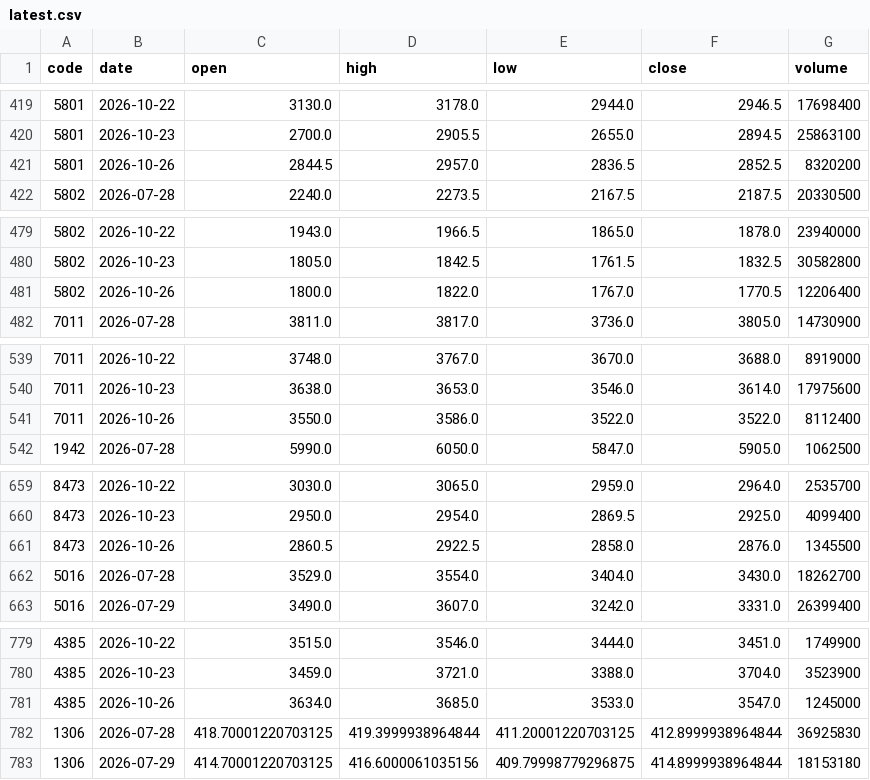
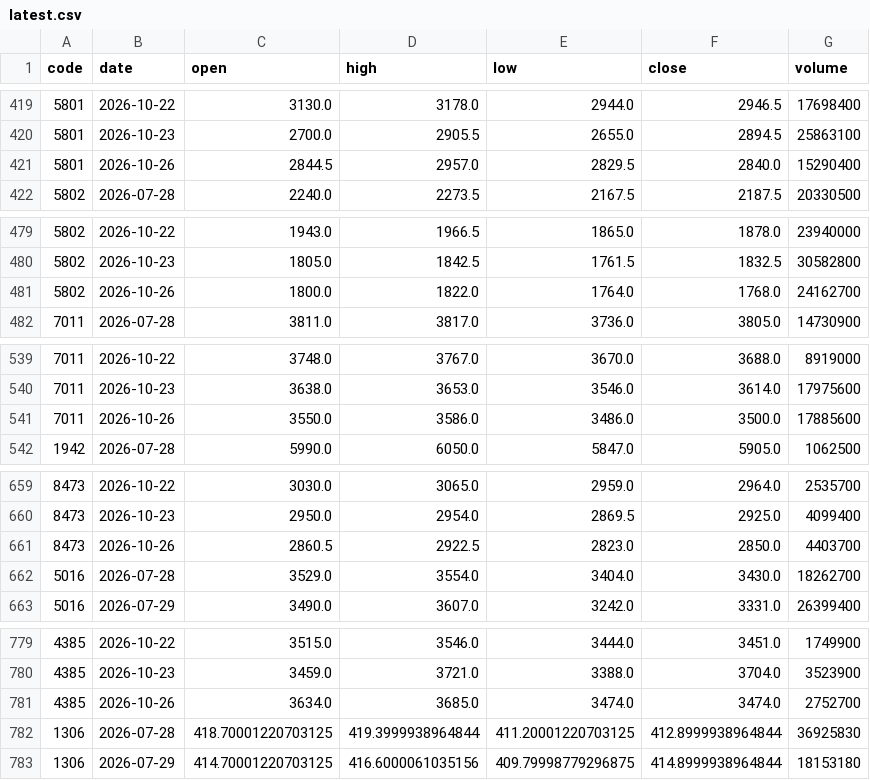
Before and after one commit to gudianjun/jp-bars, a CSV file: data/latest.csv, drawn as a sheet; only a part is shown, gaps mark what is left out; the diff covers the shown part only.

```diff
--- a/data/latest.csv
+++ b/data/latest.csv
@@ -420,3 +420,3 @@ code,date,open,high,low,close,volume
 5801,2026-10-23,2700.0,2905.5,2655.0,2894.5,25863100
-5801,2026-10-26,2844.5,2957.0,2836.5,2852.5,8320200
+5801,2026-10-26,2844.5,2957.0,2829.5,2840.0,15290400
 5802,2026-07-28,2240.0,2273.5,2167.5,2187.5,20330500
@@ -480,3 +480,3 @@ code,date,open,high,low,close,volume
 5802,2026-10-23,1805.0,1842.5,1761.5,1832.5,30582800
-5802,2026-10-26,1800.0,1822.0,1767.0,1770.5,12206400
+5802,2026-10-26,1800.0,1822.0,1764.0,1768.0,24162700
 7011,2026-07-28,3811.0,3817.0,3736.0,3805.0,14730900
@@ -540,3 +540,3 @@ code,date,open,high,low,close,volume
 7011,2026-10-23,3638.0,3653.0,3546.0,3614.0,17975600
-7011,2026-10-26,3550.0,3586.0,3522.0,3522.0,8112400
+7011,2026-10-26,3550.0,3586.0,3486.0,3500.0,17885600
 1942,2026-07-28,5990.0,6050.0,5847.0,5905.0,1062500
@@ -660,3 +660,3 @@ code,date,open,high,low,close,volume
 8473,2026-10-23,2950.0,2954.0,2869.5,2925.0,4099400
-8473,2026-10-26,2860.5,2922.5,2858.0,2876.0,1345500
+8473,2026-10-26,2860.5,2922.5,2823.0,2850.0,4403700
 5016,2026-07-28,3529.0,3554.0,3404.0,3430.0,18262700
@@ -780,3 +780,3 @@ code,date,open,high,low,close,volume
 4385,2026-10-23,3459.0,3721.0,3388.0,3704.0,3523900
-4385,2026-10-26,3634.0,3685.0,3533.0,3547.0,1245000
+4385,2026-10-26,3634.0,3685.0,3474.0,3474.0,2752700
 1306,2026-07-28,418.70001220703125,419.3999938964844,411.20001220703125,412.8999938964844,36925830
```
Also changed, not shown: 23 edited cells elsewhere in this file, 1 other file.
